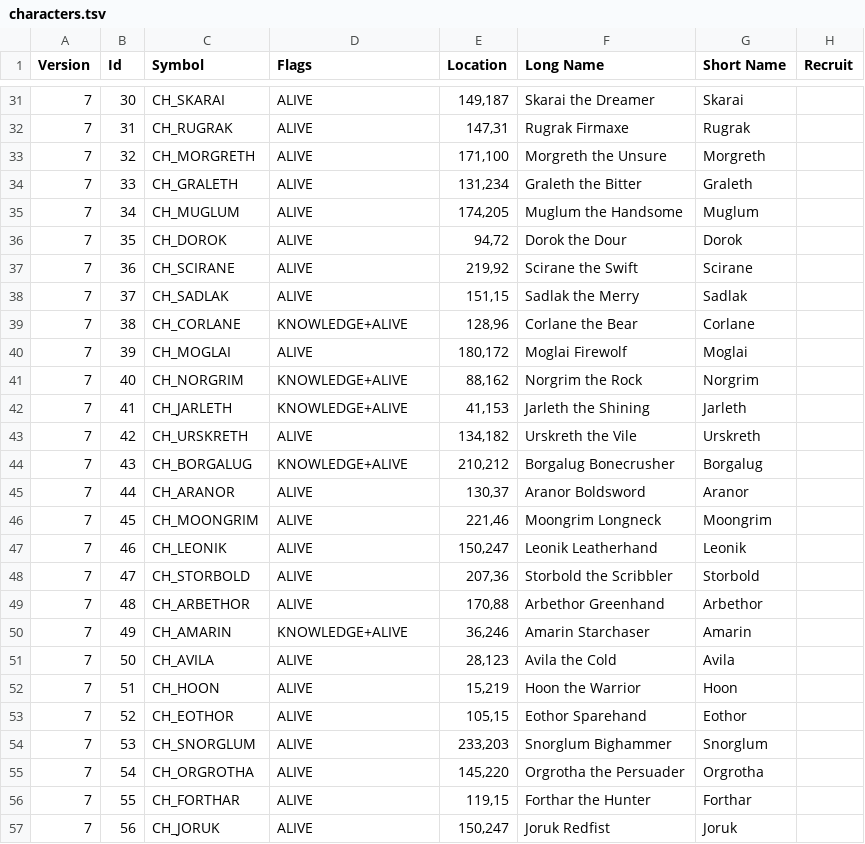
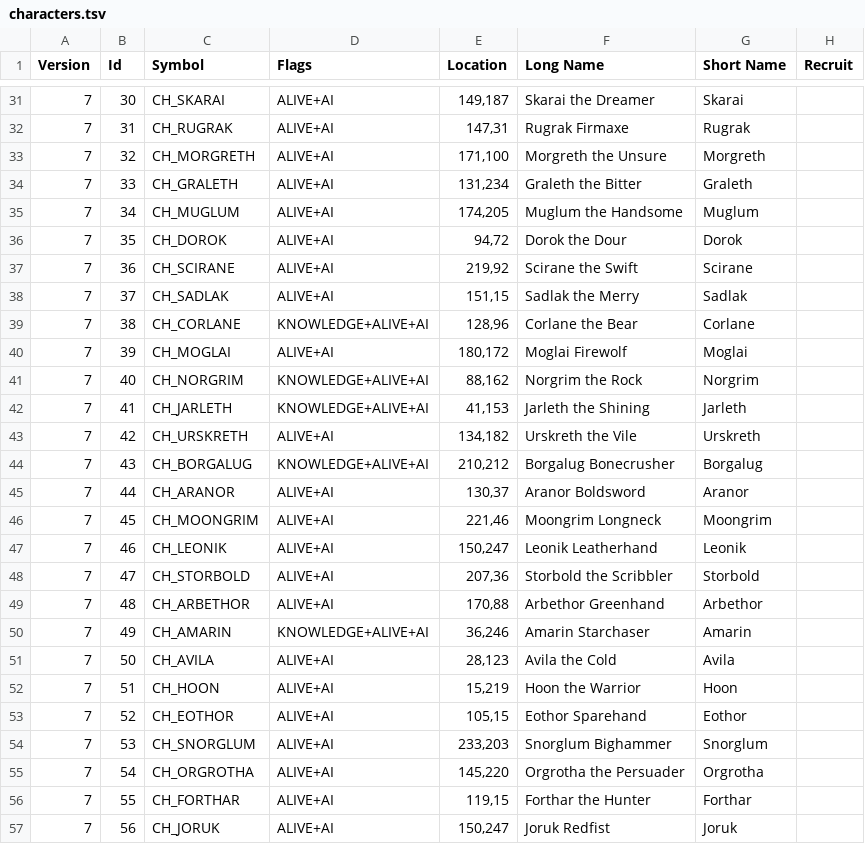
Before and after one commit to ChilliHugger/The-Lords-Of-Midnight, a TSV file: citadel/database/characters.tsv, drawn as a sheet; only a part is shown, gaps mark what is left out; the diff covers the shown part only; the diff names each change by its address in the sheet, - before the commit and + after, or states it on an @@ line.

```diff
--- a/citadel/database/characters.tsv
+++ b/citadel/database/characters.tsv
-D31:D38 (Flags): ALIVE
+D31:D38 (Flags): ALIVE+AI
-D39 (Flags): KNOWLEDGE+ALIVE
+D39 (Flags): KNOWLEDGE+ALIVE+AI
-D40 (Flags): ALIVE
+D40 (Flags): ALIVE+AI
-D41:D42 (Flags): KNOWLEDGE+ALIVE
+D41:D42 (Flags): KNOWLEDGE+ALIVE+AI
-D43 (Flags): ALIVE
+D43 (Flags): ALIVE+AI
-D44 (Flags): KNOWLEDGE+ALIVE
+D44 (Flags): KNOWLEDGE+ALIVE+AI
-D45:D49 (Flags): ALIVE
+D45:D49 (Flags): ALIVE+AI
-D50 (Flags): KNOWLEDGE+ALIVE
+D50 (Flags): KNOWLEDGE+ALIVE+AI
-D51:D57 (Flags): ALIVE
+D51:D57 (Flags): ALIVE+AI
```
Also changed, not shown: 121 edited cells elsewhere in this file, main/midnight/Resources-citadel/citadel/18/tsv/characters.tsv, 22 other files.
